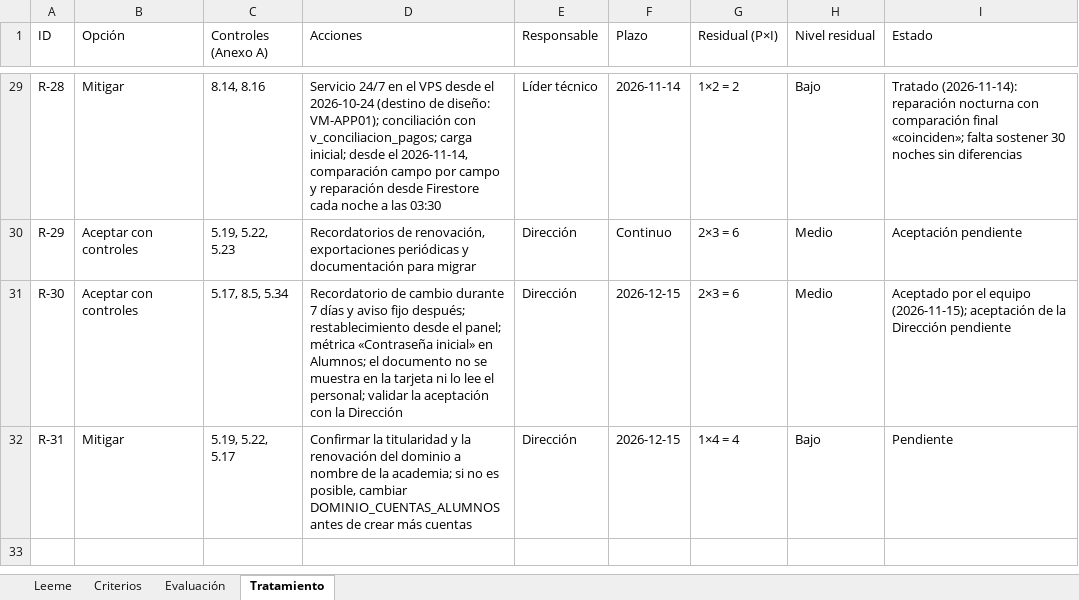
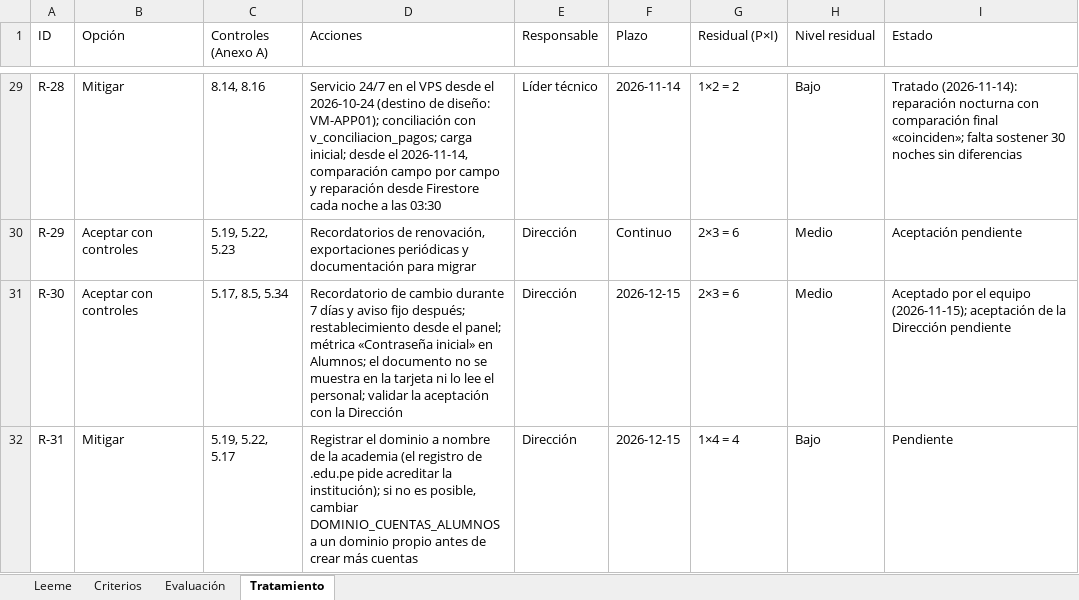
Before and after one commit to yucradavid/Perfil-de-egreso-Plataforma-Web-Integral-CERMAT, an Excel workbook: docs/assets/infraestructura/s2-e1-matriz-riesgos.xlsx, sheet Tratamiento, drawn as a sheet; only a part is shown, gaps mark what is left out; values as stored, in another font and other column widths than the file's, no borders; the diff names each change by its address in the sheet, - before the commit and + after, or states it on an @@ line.

```diff
--- a/docs/assets/infraestructura/s2-e1-matriz-riesgos.xlsx (sheet Tratamiento)
+++ b/docs/assets/infraestructura/s2-e1-matriz-riesgos.xlsx (sheet Tratamiento)
-D32 (Acciones): Confirmar la titularidad y la renovación del dominio a nombre de la academia; si no es posible, cambiar DOMINIO_CUENTAS_ALUMNOS antes de…
+D32 (Acciones): Registrar el dominio a nombre de la academia (el registro de .edu.pe pide acreditar la institución); si no es posible, cambiar DOMINIO_CUENTAS_ALUMNOS a un dominio propio antes de…
```
Also changed, not shown: sheet Evaluación, docs/assets/infraestructura/s2-e1-declaracion-aplicabilidad.xlsx, docs/assets/infraestructura/s2-e2-plan-resultados-pruebas-red.xlsx, 19 other files.
